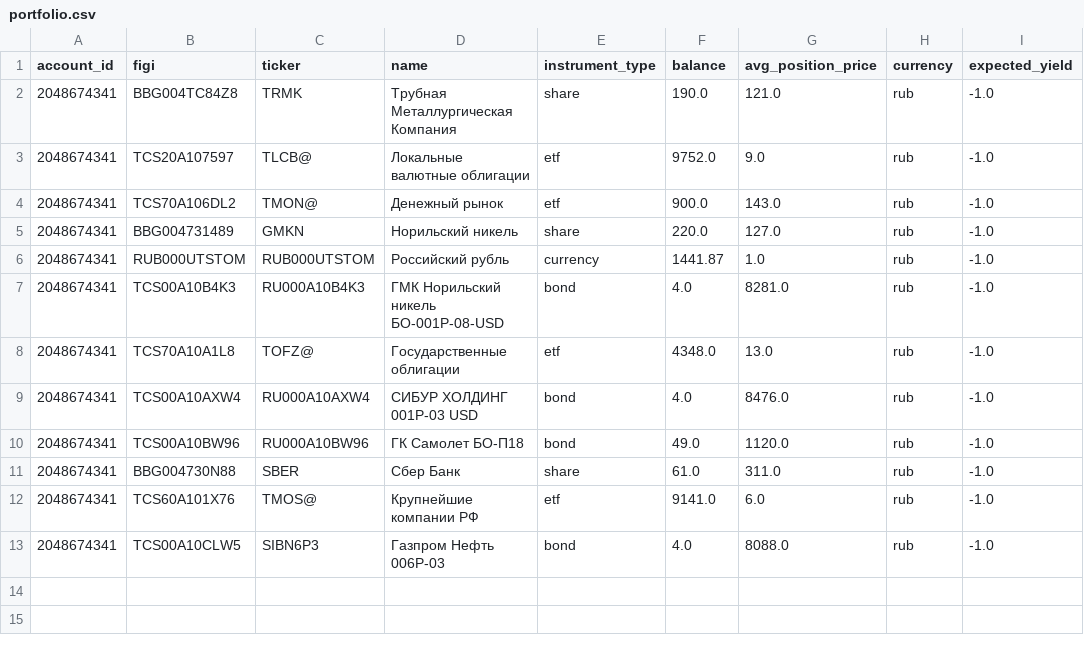
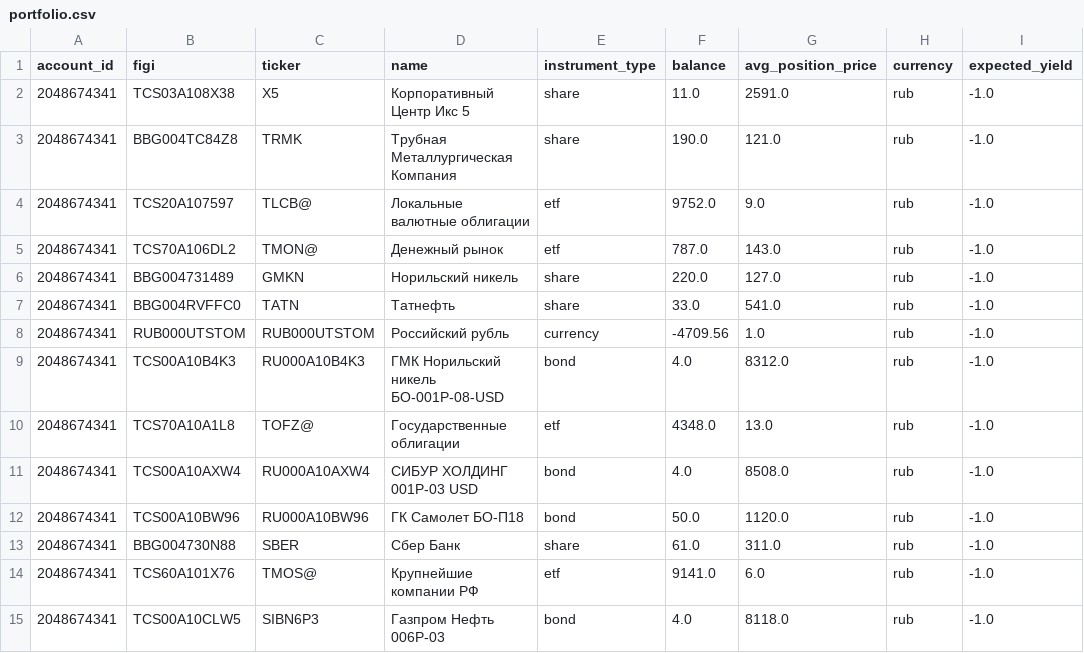
Before and after one commit to BadeevIlya/buffer_repos, a CSV file: portfolio.csv, drawn as a sheet.

```diff
--- a/portfolio.csv
+++ b/portfolio.csv
@@ -1,13 +1,15 @@
 account_id,figi,ticker,name,instrument_type,balance,avg_position_price,currency,expected_yield
+2048674341,TCS03A108X38,X5,Корпоративный Центр Икс 5,share,11.0,2591.0,rub,-1.0
 2048674341,BBG004TC84Z8,TRMK,Трубная Металлургическая Компания,share,190.0,121.0,rub,-1.0
 2048674341,TCS20A107597,TLCB@,Локальные валютные облигации,etf,9752.0,9.0,rub,-1.0
-2048674341,TCS70A106DL2,TMON@,Денежный рынок,etf,900.0,143.0,rub,-1.0
+2048674341,TCS70A106DL2,TMON@,Денежный рынок,etf,787.0,143.0,rub,-1.0
 2048674341,BBG004731489,GMKN,Норильский никель,share,220.0,127.0,rub,-1.0
-2048674341,RUB000UTSTOM,RUB000UTSTOM,Российский рубль,currency,1441.87,1.0,rub,-1.0
-2048674341,TCS00A10B4K3,RU000A10B4K3,ГМК Норильский никель БО-001Р-08-USD,bond,4.0,8281.0,rub,-1.0
+2048674341,BBG004RVFFC0,TATN,Татнефть,share,33.0,541.0,rub,-1.0
+2048674341,RUB000UTSTOM,RUB000UTSTOM,Российский рубль,currency,-4709.56,1.0,rub,-1.0
+2048674341,TCS00A10B4K3,RU000A10B4K3,ГМК Норильский никель БО-001Р-08-USD,bond,4.0,8312.0,rub,-1.0
 2048674341,TCS70A10A1L8,TOFZ@,Государственные облигации,etf,4348.0,13.0,rub,-1.0
-2048674341,TCS00A10AXW4,RU000A10AXW4,СИБУР ХОЛДИНГ 001Р-03 USD,bond,4.0,8476.0,rub,-1.0
-2048674341,TCS00A10BW96,RU000A10BW96,ГК Самолет БО-П18,bond,49.0,1120.0,rub,-1.0
+2048674341,TCS00A10AXW4,RU000A10AXW4,СИБУР ХОЛДИНГ 001Р-03 USD,bond,4.0,8508.0,rub,-1.0
+2048674341,TCS00A10BW96,RU000A10BW96,ГК Самолет БО-П18,bond,50.0,1120.0,rub,-1.0
 2048674341,BBG004730N88,SBER,Сбер Банк,share,61.0,311.0,rub,-1.0
 2048674341,TCS60A101X76,TMOS@,Крупнейшие компании РФ,etf,9141.0,6.0,rub,-1.0
-2048674341,TCS00A10CLW5,SIBN6P3,Газпром Нефть 006Р-03,bond,4.0,8088.0,rub,-1.0
+2048674341,TCS00A10CLW5,SIBN6P3,Газпром Нефть 006Р-03,bond,4.0,8118.0,rub,-1.0
```
Also changed, not shown: operations.csv.
